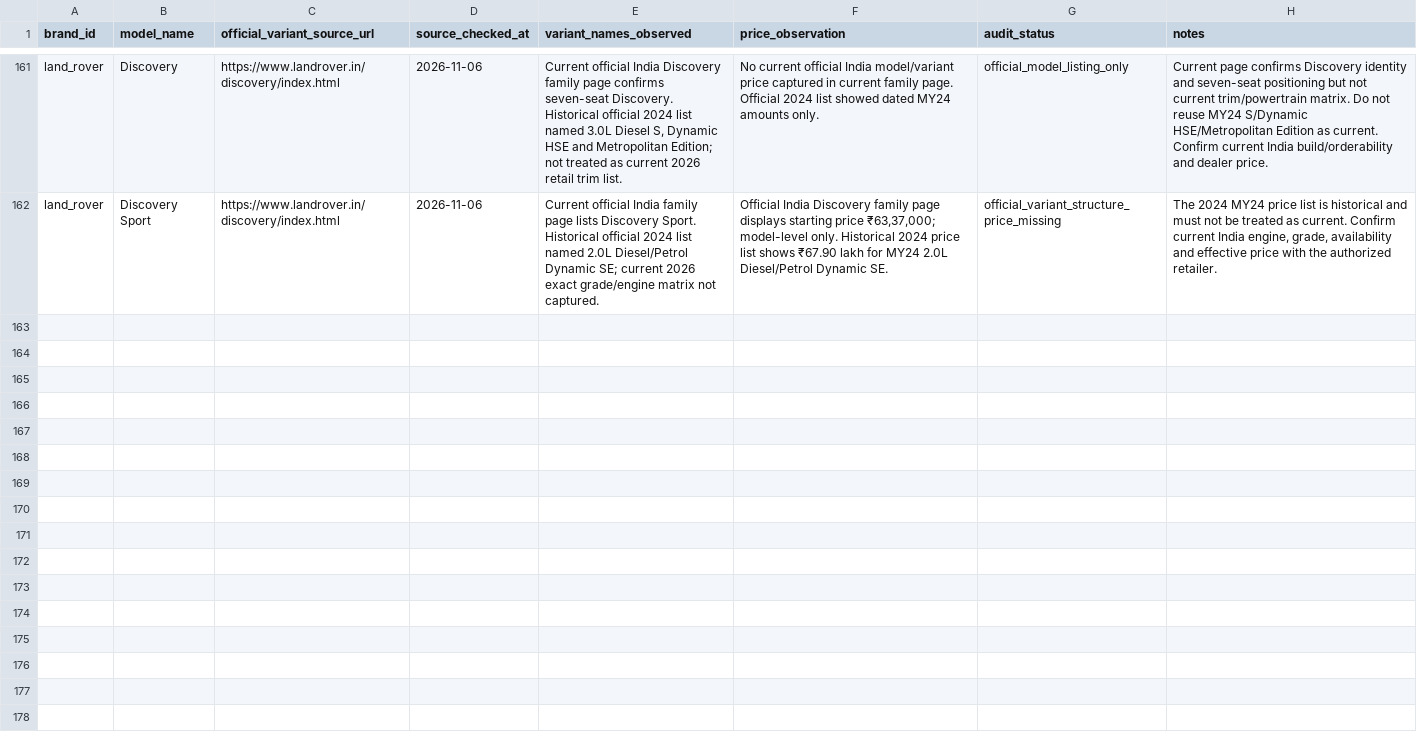
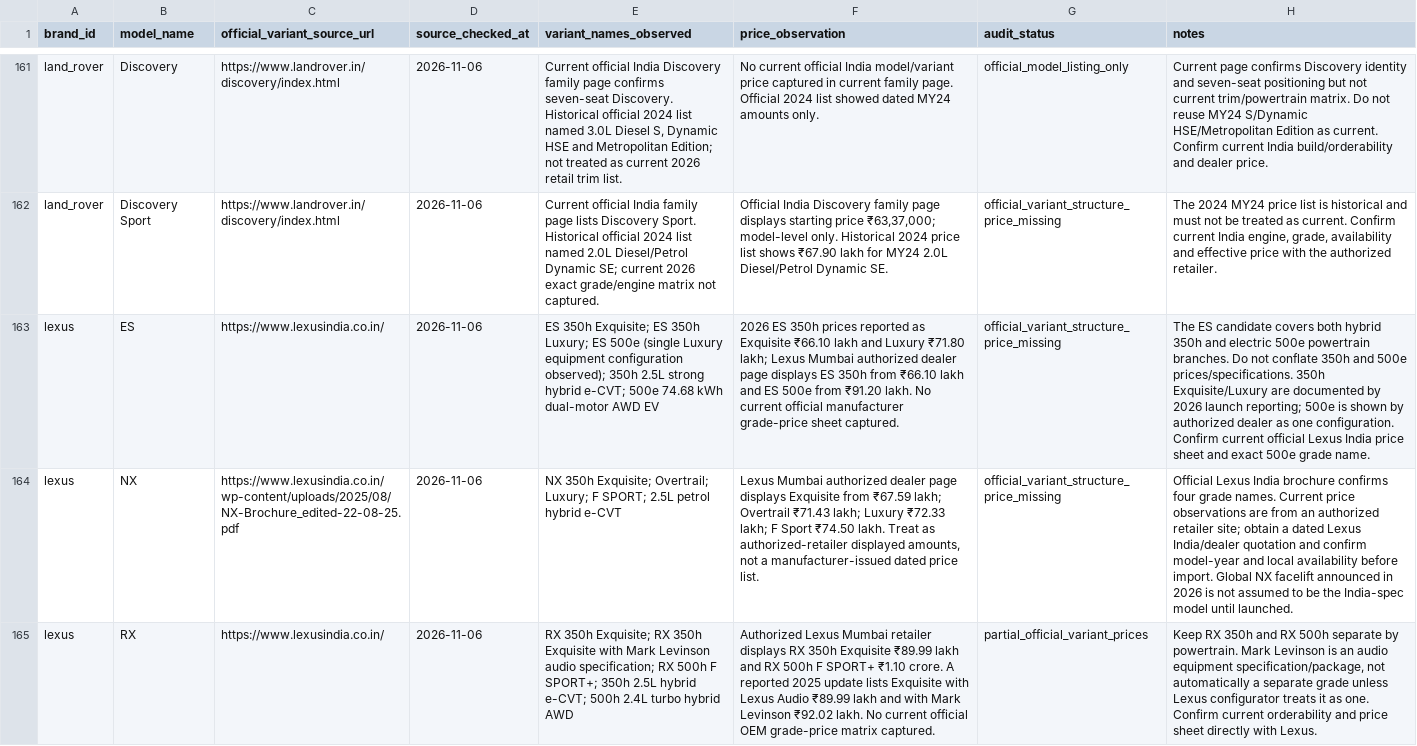
Before and after one commit to itrunks/motivo, a CSV file: data/variant-source-audit.csv, drawn as a sheet; only a part is shown, gaps mark what is left out; the diff covers the shown part only; the diff names each change by its address in the sheet, - before the commit and + after, or states it on an @@ line.

Commit message:
Add Lexus variant source audit batch

```diff
--- a/data/variant-source-audit.csv
+++ b/data/variant-source-audit.csv
+row 163: lexus | ES | https://www.lexusindia.co.in/ | 2026-11-06 | ES 350h Exquisite; ES 350h Luxury; ES 500e (single Luxury equipment configuration observed); 350h 2.5L strong hybrid e-CVT; 500e 74.68 kWh dual-motor AWD EV | 2026 ES 350h prices reported as Exquisite ₹66.10 lakh and Luxury ₹71.80 lakh; Lexus Mumbai authorized dealer page displays ES 350h from ₹66.10 lakh and ES 500e from ₹91.20 lakh. No current official manufacturer grade-price sheet captured. | official_variant_structure_price_missing | The ES candidate covers both hybrid 350h and electric 500e powertrain branches. Do not conflate 350h and 500e prices/specifications. 350h Exquisite/Luxury are documented by 2026 launch reporting; 500e is shown by authorized dealer as one configuration. Confirm current official Lexus India price sheet and exact 500e grade name.
+row 164: lexus | NX | https://www.lexusindia.co.in/wp-content/uploads/2025/08/NX-Brochure_edited-22-08-25.pdf | 2026-11-06 | NX 350h Exquisite; Overtrail; Luxury; F SPORT; 2.5L petrol hybrid e-CVT | Lexus Mumbai authorized dealer page displays Exquisite from ₹67.59 lakh; Overtrail ₹71.43 lakh; Luxury ₹72.33 lakh; F Sport ₹74.50 lakh. Treat as authorized-retailer displayed amounts, not a manufacturer-issued dated price list. | official_variant_structure_price_missing | Official Lexus India brochure confirms four grade names. Current price observations are from an authorized retailer site; obtain a dated Lexus India/dealer quotation and confirm model-year and local availability before import. Global NX facelift announced in 2026 is not assumed to be the India-spec model until launched.
+row 165: lexus | RX | https://www.lexusindia.co.in/ | 2026-11-06 | RX 350h Exquisite; RX 350h Exquisite with Mark Levinson audio specification; RX 500h F SPORT+; 350h 2.5L hybrid e-CVT; 500h 2.4L turbo hybrid AWD | Authorized Lexus Mumbai retailer displays RX 350h Exquisite ₹89.99 lakh and RX 500h F SPORT+ ₹1.10 crore. A reported 2025 update lists Exquisite with Lexus Audio ₹89.99 lakh and with Mark Levinson ₹92.02 lakh. No current official OEM grade-price matrix captured. | partial_official_variant_prices | Keep RX 350h and RX 500h separate by powertrain. Mark Levinson is an audio equipment specification/package, not automatically a separate grade unless Lexus configurator treats it as one. Confirm current orderability and price sheet directly with Lexus.
```
Also changed, not shown: 2 added rows elsewhere in this file.
